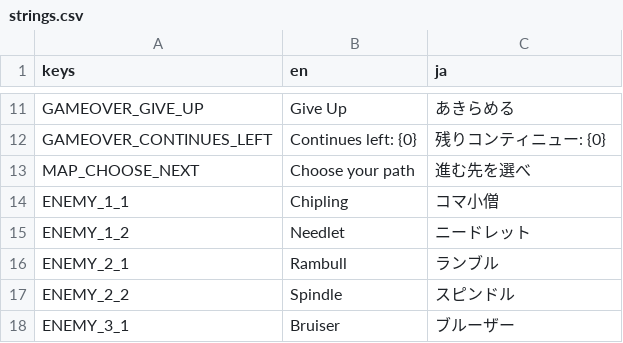
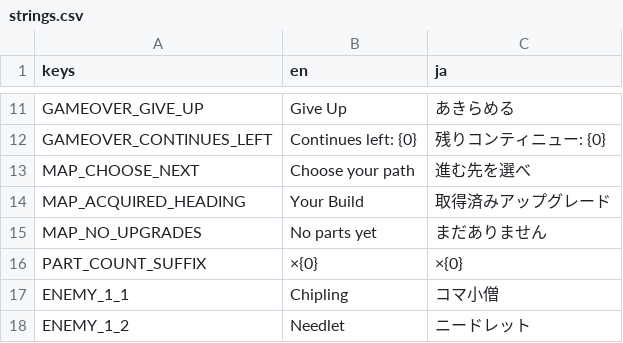
Before and after one commit to uiro-uri/slay-the-spinner-evolve, a CSV file: godot/translations/strings.csv, drawn as a sheet; only a part is shown, gaps mark what is left out; the shorter side is filled out with more unchanged rows; the diff names each change by its address in the sheet, - before the commit and + after, or states it on an @@ line.

```diff
--- a/godot/translations/strings.csv
+++ b/godot/translations/strings.csv
+row 14: MAP_ACQUIRED_HEADING | Your Build | 取得済みアップグレード
+row 15: MAP_NO_UPGRADES | No parts yet | まだありません
+row 16: PART_COUNT_SUFFIX | ×{0} | ×{0}
```
Also changed, not shown: 7 other files.
